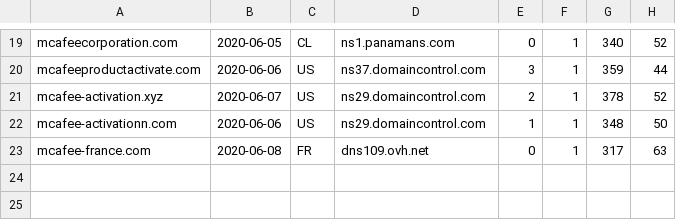
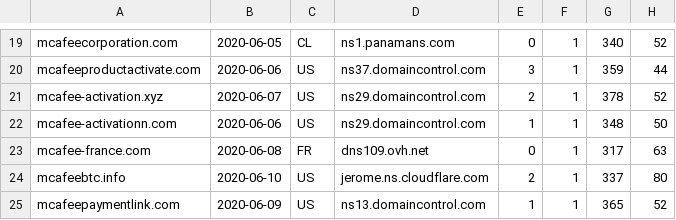
Before and after one commit to gmckerrell/hack-a-thon-2020, a CSV file: results/bWNhZmVlCg==.csv, drawn as a sheet; only a part is shown, gaps mark what is left out.

```diff
--- a/results/bWNhZmVlCg==.csv
+++ b/results/bWNhZmVlCg==.csv
@@ -23 +23,3 @@ mcafee-activationn.com,2020-06-06,US,ns29.domaincontrol.com,1,1,348,50
 mcafee-france.com,2020-06-08,FR,dns109.ovh.net,0,1,317,63
+mcafeebtc.info,2020-06-10,US,jerome.ns.cloudflare.com,2,1,337,80
+mcafeepaymentlink.com,2020-06-09,US,ns13.domaincontrol.com,1,1,365,52
```
Also changed, not shown: results/Y292aWQK.csv, results/YmFuYW5hCg==.csv, 3 other files.
